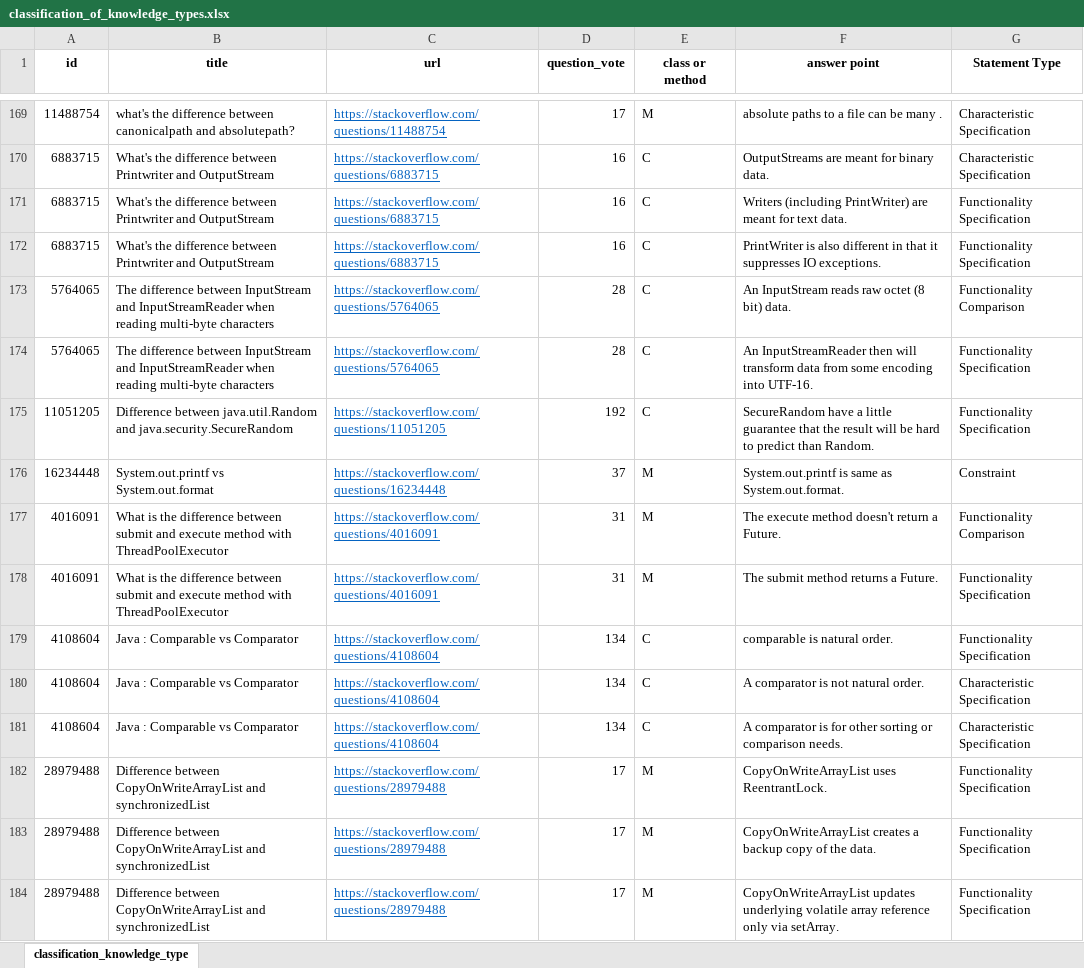
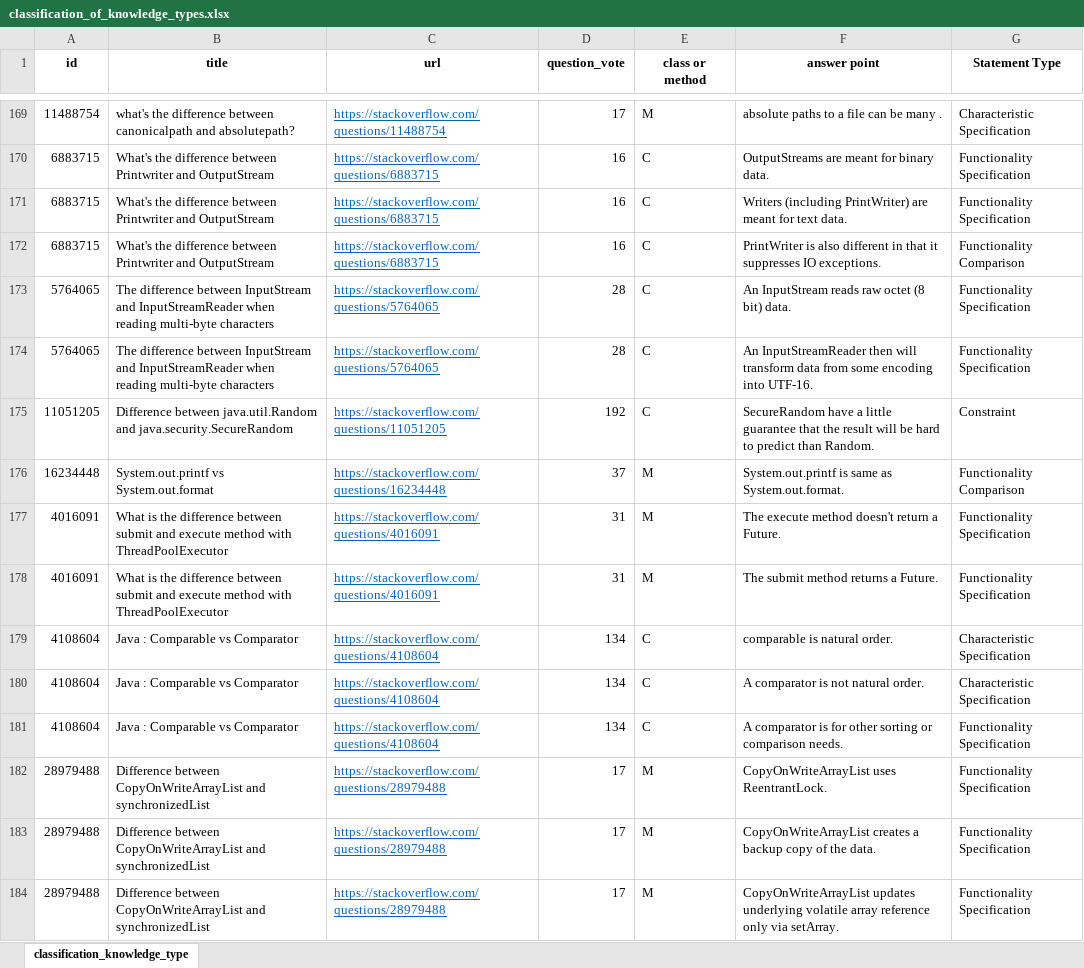
Before and after one commit to APIComparison/FSE2020APIComp.github.io, an Excel workbook: question_select/classification_of_knowledge_types.xlsx, sheet classification_knowledge_type, drawn as a sheet; only a part is shown, gaps mark what is left out; values as stored, in another font and other column widths than the file's, no borders; the diff covers the shown part only; the diff names each change by its address in the sheet, - before the commit and + after, or states it on an @@ line.

```diff
--- a/question_select/classification_of_knowledge_types.xlsx (sheet classification_knowledge_type)
+++ b/question_select/classification_of_knowledge_types.xlsx (sheet classification_knowledge_type)
-G170 (Statement Type): Characteristic Specification
+G170 (Statement Type): Functionality Specification
-G172 (Statement Type): Functionality Specification
+G172 (Statement Type): Functionality Comparison
-G173 (Statement Type): Functionality Comparison
+G173 (Statement Type): Functionality Specification
-G175 (Statement Type): Functionality Specification
+G175 (Statement Type): Constraint
-G176 (Statement Type): Constraint
+G176 (Statement Type): Functionality Comparison
-G177 (Statement Type): Functionality Comparison
+G177 (Statement Type): Functionality Specification
-G179 (Statement Type): Functionality Specification
+G179 (Statement Type): Characteristic Specification
-G181 (Statement Type): Characteristic Specification
+G181 (Statement Type): Functionality Specification
```
Also changed, not shown: 2 removed rows and 123 edited cells elsewhere in this sheet, 1 other file.
